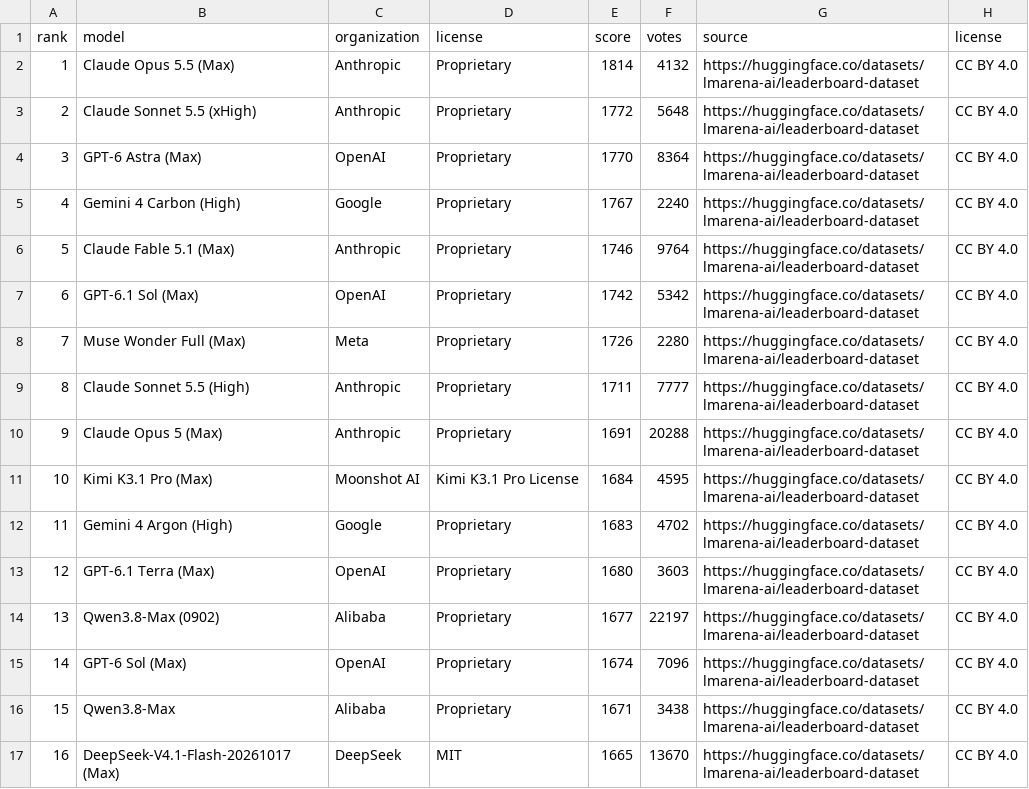
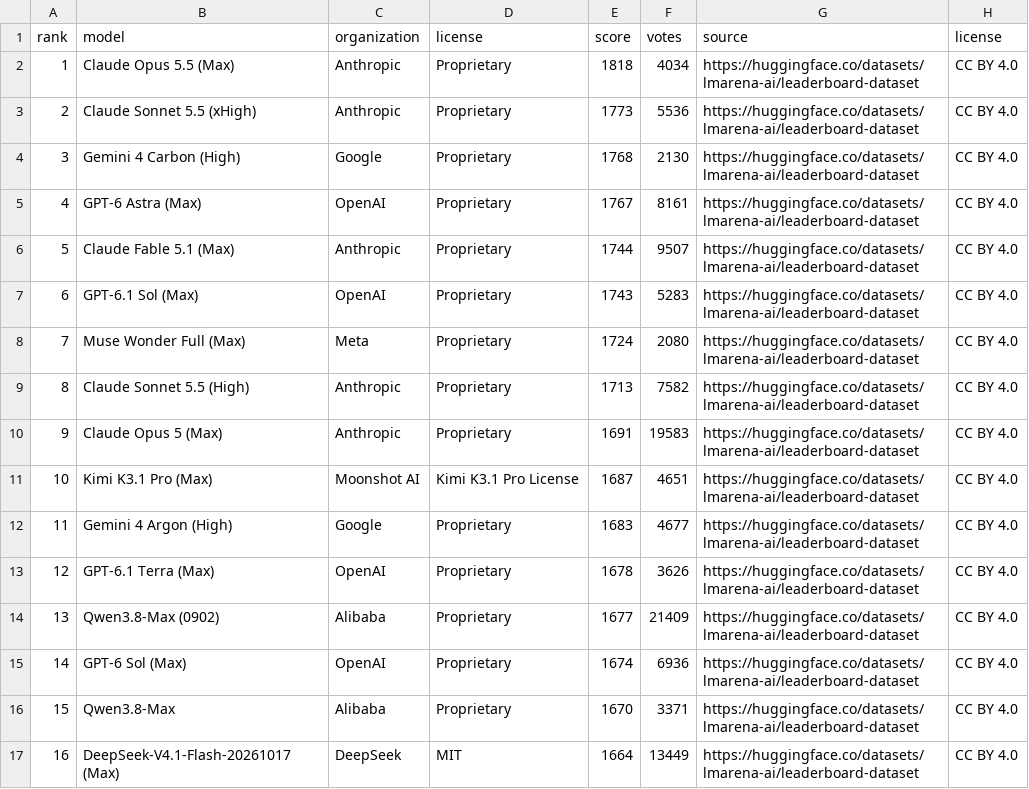
Before and after one commit to mantoufan/cvcm, a CSV file: public/rankings/ai-coding-models.csv, drawn as a sheet; only a part is shown; the diff covers the shown part only.

```diff
--- a/public/rankings/ai-coding-models.csv
+++ b/public/rankings/ai-coding-models.csv
@@ -1,17 +1,17 @@
 rank,model,organization,license,score,votes,source,license
-1,Claude Opus 5.5 (Max),Anthropic,Proprietary,1814,4132,https://huggingface.co/datasets/lmarena-ai/leaderboard-dataset,CC BY 4.0
-2,Claude Sonnet 5.5 (xHigh),Anthropic,Proprietary,1772,5648,https://huggingface.co/datasets/lmarena-ai/leaderboard-dataset,CC BY 4.0
-3,GPT-6 Astra (Max),OpenAI,Proprietary,1770,8364,https://huggingface.co/datasets/lmarena-ai/leaderboard-dataset,CC BY 4.0
-4,Gemini 4 Carbon (High),Google,Proprietary,1767,2240,https://huggingface.co/datasets/lmarena-ai/leaderboard-dataset,CC BY 4.0
-5,Claude Fable 5.1 (Max),Anthropic,Proprietary,1746,9764,https://huggingface.co/datasets/lmarena-ai/leaderboard-dataset,CC BY 4.0
-6,GPT-6.1 Sol (Max),OpenAI,Proprietary,1742,5342,https://huggingface.co/datasets/lmarena-ai/leaderboard-dataset,CC BY 4.0
-7,Muse Wonder Full (Max),Meta,Proprietary,1726,2280,https://huggingface.co/datasets/lmarena-ai/leaderboard-dataset,CC BY 4.0
-8,Claude Sonnet 5.5 (High),Anthropic,Proprietary,1711,7777,https://huggingface.co/datasets/lmarena-ai/leaderboard-dataset,CC BY 4.0
-9,Claude Opus 5 (Max),Anthropic,Proprietary,1691,20288,https://huggingface.co/datasets/lmarena-ai/leaderboard-dataset,CC BY 4.0
-10,Kimi K3.1 Pro (Max),Moonshot AI,Kimi K3.1 Pro License,1684,4595,https://huggingface.co/datasets/lmarena-ai/leaderboard-dataset,CC BY 4.0
-11,Gemini 4 Argon (High),Google,Proprietary,1683,4702,https://huggingface.co/datasets/lmarena-ai/leaderboard-dataset,CC BY 4.0
-12,GPT-6.1 Terra (Max),OpenAI,Proprietary,1680,3603,https://huggingface.co/datasets/lmarena-ai/leaderboard-dataset,CC BY 4.0
-13,Qwen3.8-Max (0902),Alibaba,Proprietary,1677,22197,https://huggingface.co/datasets/lmarena-ai/leaderboard-dataset,CC BY 4.0
-14,GPT-6 Sol (Max),OpenAI,Proprietary,1674,7096,https://huggingface.co/datasets/lmarena-ai/leaderboard-dataset,CC BY 4.0
-15,Qwen3.8-Max,Alibaba,Proprietary,1671,3438,https://huggingface.co/datasets/lmarena-ai/leaderboard-dataset,CC BY 4.0
-16,DeepSeek-V4.1-Flash-20261017 (Max),DeepSeek,MIT,1665,13670,https://huggingface.co/datasets/lmarena-ai/leaderboard-dataset,CC BY 4.0
+1,Claude Opus 5.5 (Max),Anthropic,Proprietary,1818,4034,https://huggingface.co/datasets/lmarena-ai/leaderboard-dataset,CC BY 4.0
+2,Claude Sonnet 5.5 (xHigh),Anthropic,Proprietary,1773,5536,https://huggingface.co/datasets/lmarena-ai/leaderboard-dataset,CC BY 4.0
+3,Gemini 4 Carbon (High),Google,Proprietary,1768,2130,https://huggingface.co/datasets/lmarena-ai/leaderboard-dataset,CC BY 4.0
+4,GPT-6 Astra (Max),OpenAI,Proprietary,1767,8161,https://huggingface.co/datasets/lmarena-ai/leaderboard-dataset,CC BY 4.0
+5,Claude Fable 5.1 (Max),Anthropic,Proprietary,1744,9507,https://huggingface.co/datasets/lmarena-ai/leaderboard-dataset,CC BY 4.0
+6,GPT-6.1 Sol (Max),OpenAI,Proprietary,1743,5283,https://huggingface.co/datasets/lmarena-ai/leaderboard-dataset,CC BY 4.0
+7,Muse Wonder Full (Max),Meta,Proprietary,1724,2080,https://huggingface.co/datasets/lmarena-ai/leaderboard-dataset,CC BY 4.0
+8,Claude Sonnet 5.5 (High),Anthropic,Proprietary,1713,7582,https://huggingface.co/datasets/lmarena-ai/leaderboard-dataset,CC BY 4.0
+9,Claude Opus 5 (Max),Anthropic,Proprietary,1691,19583,https://huggingface.co/datasets/lmarena-ai/leaderboard-dataset,CC BY 4.0
+10,Kimi K3.1 Pro (Max),Moonshot AI,Kimi K3.1 Pro License,1687,4651,https://huggingface.co/datasets/lmarena-ai/leaderboard-dataset,CC BY 4.0
+11,Gemini 4 Argon (High),Google,Proprietary,1683,4677,https://huggingface.co/datasets/lmarena-ai/leaderboard-dataset,CC BY 4.0
+12,GPT-6.1 Terra (Max),OpenAI,Proprietary,1678,3626,https://huggingface.co/datasets/lmarena-ai/leaderboard-dataset,CC BY 4.0
+13,Qwen3.8-Max (0902),Alibaba,Proprietary,1677,21409,https://huggingface.co/datasets/lmarena-ai/leaderboard-dataset,CC BY 4.0
+14,GPT-6 Sol (Max),OpenAI,Proprietary,1674,6936,https://huggingface.co/datasets/lmarena-ai/leaderboard-dataset,CC BY 4.0
+15,Qwen3.8-Max,Alibaba,Proprietary,1670,3371,https://huggingface.co/datasets/lmarena-ai/leaderboard-dataset,CC BY 4.0
+16,DeepSeek-V4.1-Flash-20261017 (Max),DeepSeek,MIT,1664,13449,https://huggingface.co/datasets/lmarena-ai/leaderboard-dataset,CC BY 4.0
```
Also changed, not shown: 44 edited cells elsewhere in this file, public/rankings/ai-companies.csv, public/rankings/ai-image-models.csv, 6 other files.
